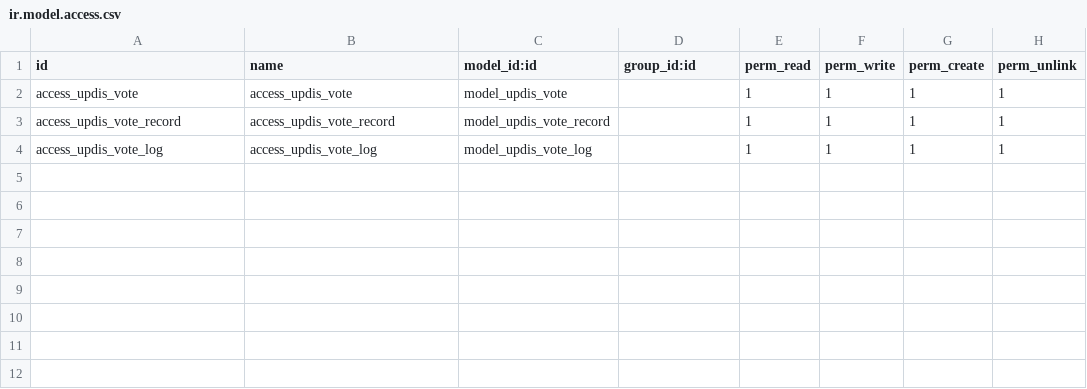
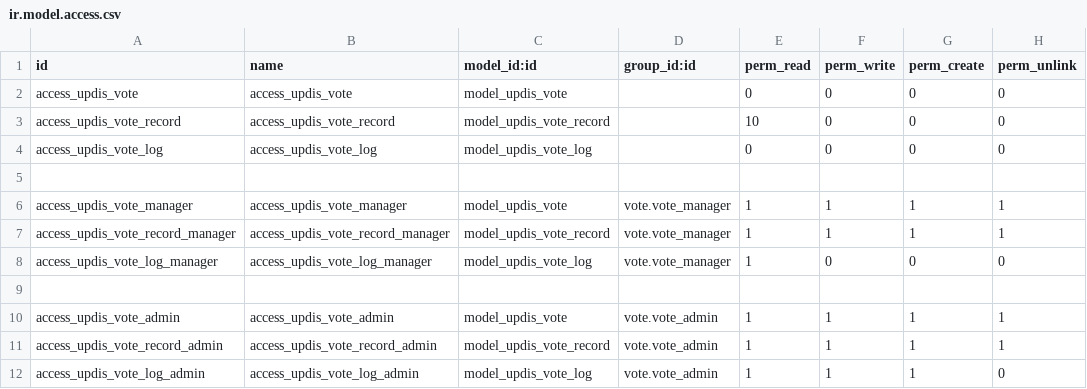
Before and after one commit to diassynthesis/updis-erp, a CSV file: vote/security/ir.model.access.csv, drawn as a sheet.

Commit message:
UPDIS-193 视频发布投票系统

```diff
--- a/vote/security/ir.model.access.csv
+++ b/vote/security/ir.model.access.csv
@@ -1,4 +1,12 @@
 id,name,model_id:id,group_id:id,perm_read,perm_write,perm_create,perm_unlink
-access_updis_vote,access_updis_vote,model_updis_vote,,1,1,1,1
-access_updis_vote_record,access_updis_vote_record,model_updis_vote_record,,1,1,1,1
-access_updis_vote_log,access_updis_vote_log,model_updis_vote_log,,1,1,1,1
+access_updis_vote,access_updis_vote,model_updis_vote,,0,0,0,0
+access_updis_vote_record,access_updis_vote_record,model_updis_vote_record,,10,0,0,0
+access_updis_vote_log,access_updis_vote_log,model_updis_vote_log,,0,0,0,0
+
+access_updis_vote_manager,access_updis_vote_manager,model_updis_vote,vote.vote_manager,1,1,1,1
+access_updis_vote_record_manager,access_updis_vote_record_manager,model_updis_vote_record,vote.vote_manager,1,1,1,1
+access_updis_vote_log_manager,access_updis_vote_log_manager,model_updis_vote_log,vote.vote_manager,1,0,0,0
+
+access_updis_vote_admin,access_updis_vote_admin,model_updis_vote,vote.vote_admin,1,1,1,1
+access_updis_vote_record_admin,access_updis_vote_record_admin,model_updis_vote_record,vote.vote_admin,1,1,1,1
+access_updis_vote_log_admin,access_updis_vote_log_admin,model_updis_vote_log,vote.vote_admin,1,1,1,0
```
Also changed, not shown: 4 other files.
